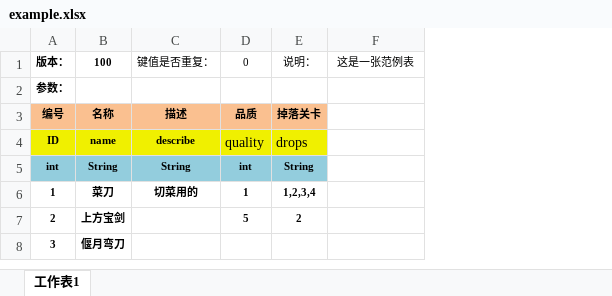
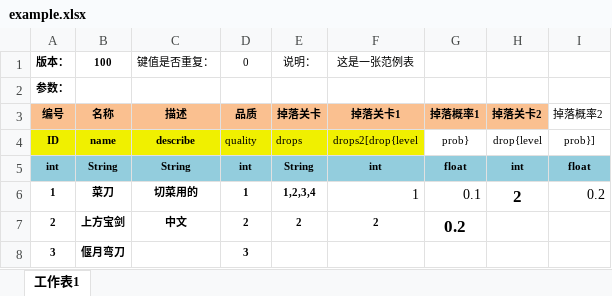
Before and after one commit to youlanhai/ExcelToCode, an Excel workbook: samples/mix-mode/excels/example.xlsx, sheet 工作表1, drawn as a sheet; values as stored, in another font and other column widths than the file's, no borders; the diff names each change by its address in the sheet, - before the commit and + after, or states it on an @@ line.

```diff
--- a/samples/mix-mode/excels/example.xlsx (sheet 工作表1)
+++ b/samples/mix-mode/excels/example.xlsx (sheet 工作表1)
+column G, rows 3-7: 掉落概率1 | prob} | float | 0.1 | 0.2
+column H, rows 3-6: 掉落关卡2 | drop{level | int | 2
+column I, rows 3-6: 掉落概率2 | prob}] | float | 0.2
-F3: (empty)
+F3: 掉落关卡1
-F3 fill: none
+F3 fill: #FAC090
@@ D4:E4 text size: smaller @@
-F4: (empty)
+F4: drops2[drop{level
-F4 fill: none
+F4 fill: #F0F000
-F5: (empty)
+F5: int
-F5 fill: none
+F5 fill: #93CDDD
-F6: (empty)
+F6: 1
-C7: (empty)
+C7: 中文
-D7: 5
+D7: 2
-F7: (empty)
+F7: 2
-D8: (empty)
+D8: 3
```
Also changed, not shown: 29 other files.
